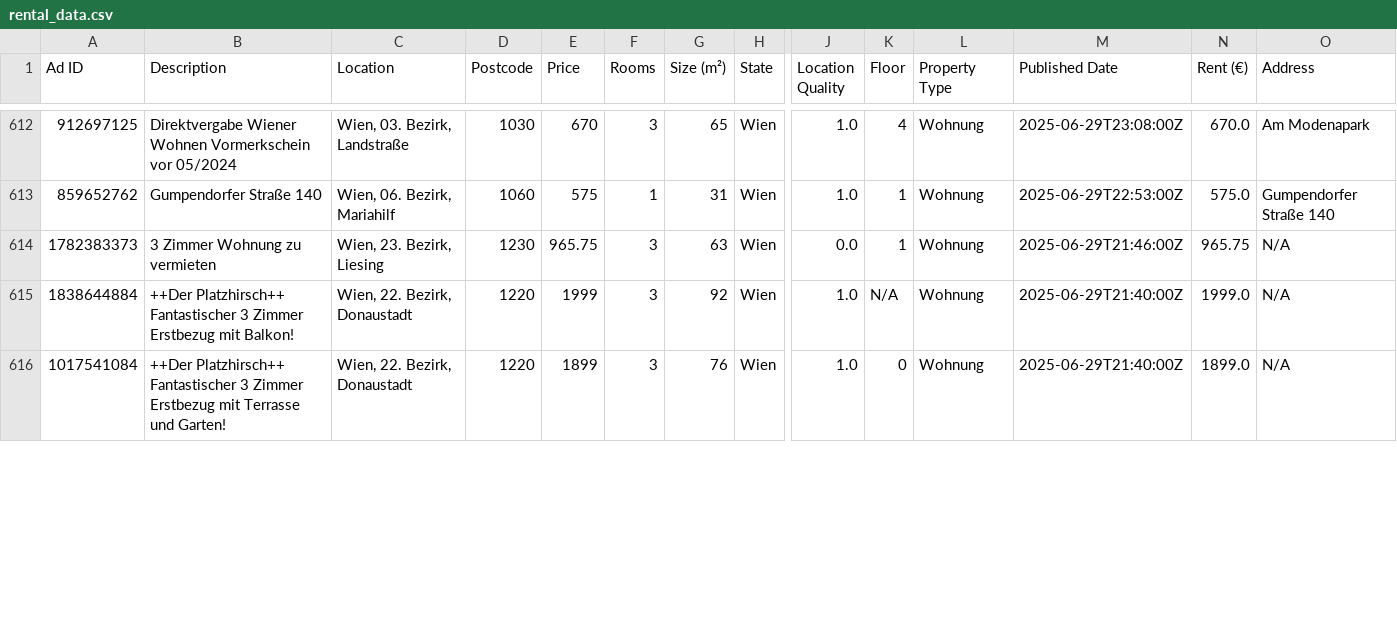
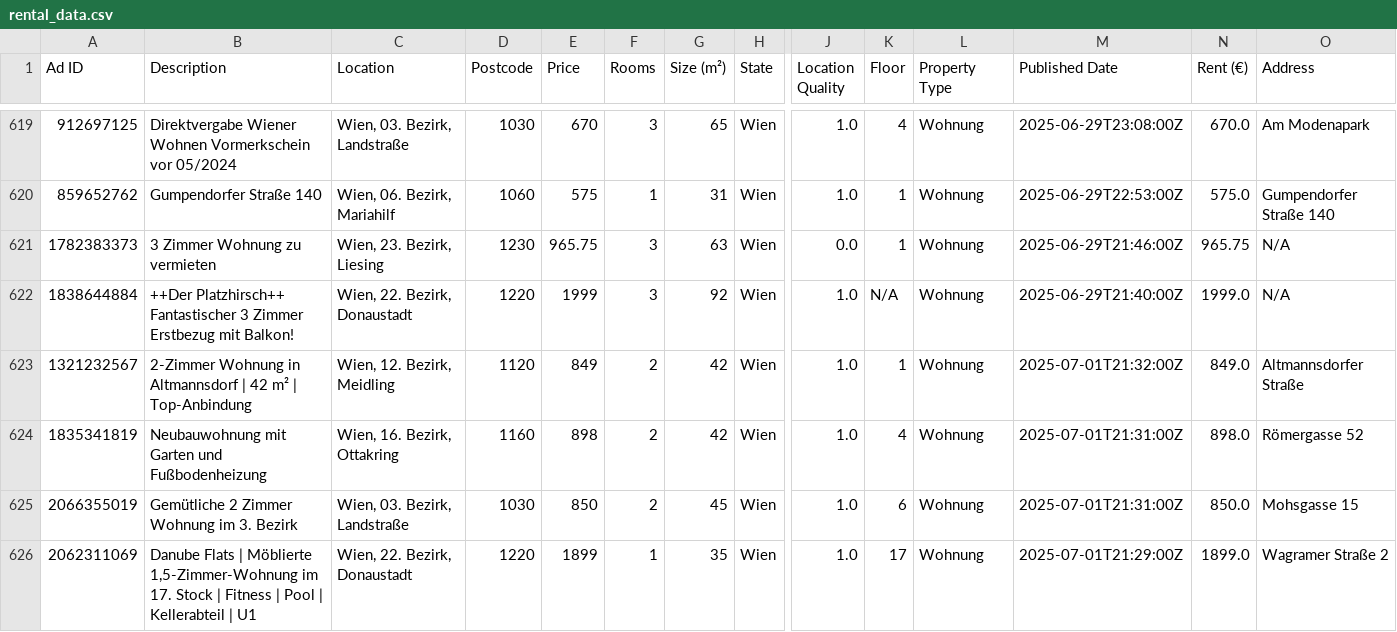
Before and after one commit to nireven/N-renting-in-vienna, a CSV file: listings/rental_data.csv, drawn as a sheet; only a part is shown, gaps mark what is left out; addresses are those after the commit; rows hold the shown columns only; the diff covers the shown part only; the diff names each change by its address in the sheet, - before the commit and + after, or states it on an @@ line.

```diff
--- a/listings/rental_data.csv
+++ b/listings/rental_data.csv
+row 623: 1321232567 | 2-Zimmer Wohnung in Altmannsdorf | 42 m² | Top-Anbindung | Wien, 12. Bezirk, Meidling | 1120 | 849 | 2 | 42 | Wien | 1.0 | 1 | Wohnung | 2025-07-01T21:32:00Z | 849.0 | Altmannsdorfer Straße
+row 624: 1835341819 | Neubauwohnung mit Garten und Fußbodenheizung | Wien, 16. Bezirk, Ottakring | 1160 | 898 | 2 | 42 | Wien | 1.0 | 4 | Wohnung | 2025-07-01T21:31:00Z | 898.0 | Römergasse 52
+row 625: 2066355019 | Gemütliche 2 Zimmer Wohnung im 3. Bezirk | Wien, 03. Bezirk, Landstraße | 1030 | 850 | 2 | 45 | Wien | 1.0 | 6 | Wohnung | 2025-07-01T21:31:00Z | 850.0 | Mohsgasse 15
-A626 (Ad ID): 1017541084
+A626 (Ad ID): 2062311069
-B626 (Description): ++Der Platzhirsch++ Fantastischer 3 Zimmer Erstbezug mit Terrasse und Garten!
+B626 (Description): Danube Flats | Möblierte 1,5-Zimmer-Wohnung im 17. Stock | Fitness | Pool | Kellerabteil | U1
-F626 (Rooms): 3
+F626 (Rooms): 1
-G626 (Size (m²)): 76
+G626 (Size (m²)): 35
-K626 (Floor): 0
+K626 (Floor): 17
-M626 (Published Date): 2025-06-29T21:40:00Z
+M626 (Published Date): 2025-07-01T21:29:00Z
-O626 (Address): N/A
+O626 (Address): Wagramer Straße 2
```
Also changed, not shown: 1 added row, 1 removed row, 7 moved rows and 2 edited cells elsewhere in this file, check_these.csv, 1 other file.
